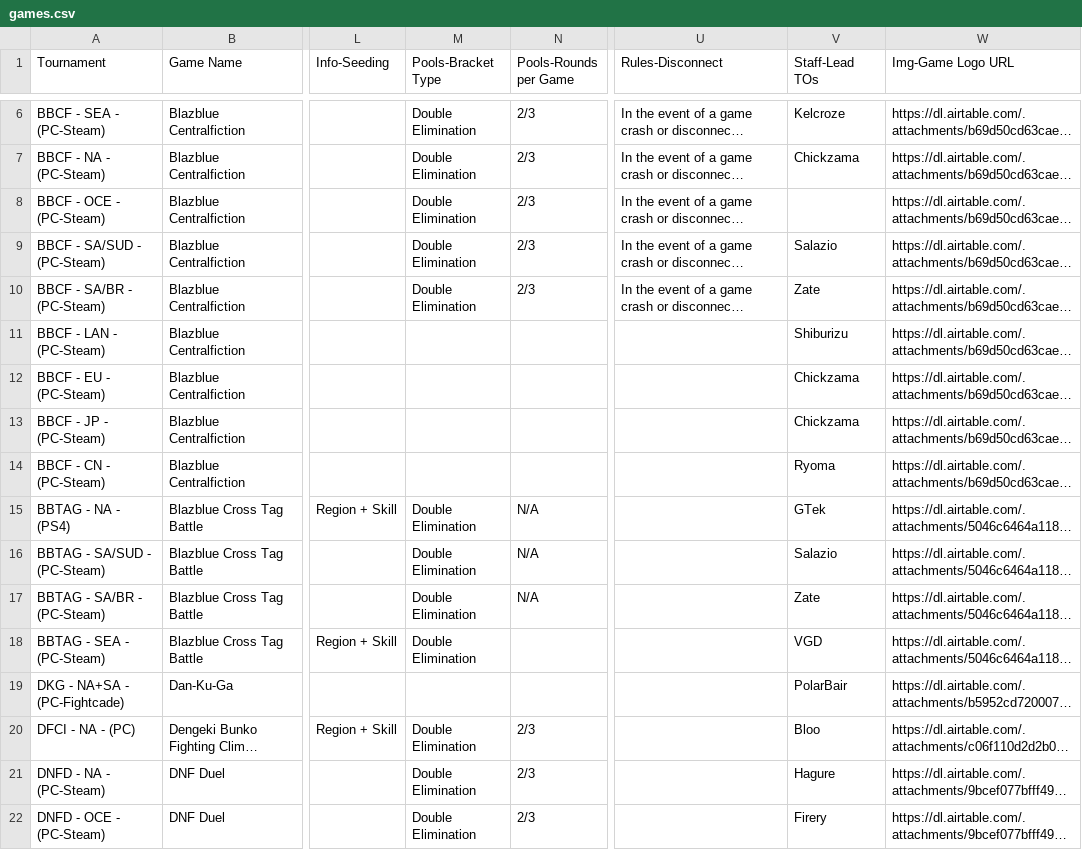
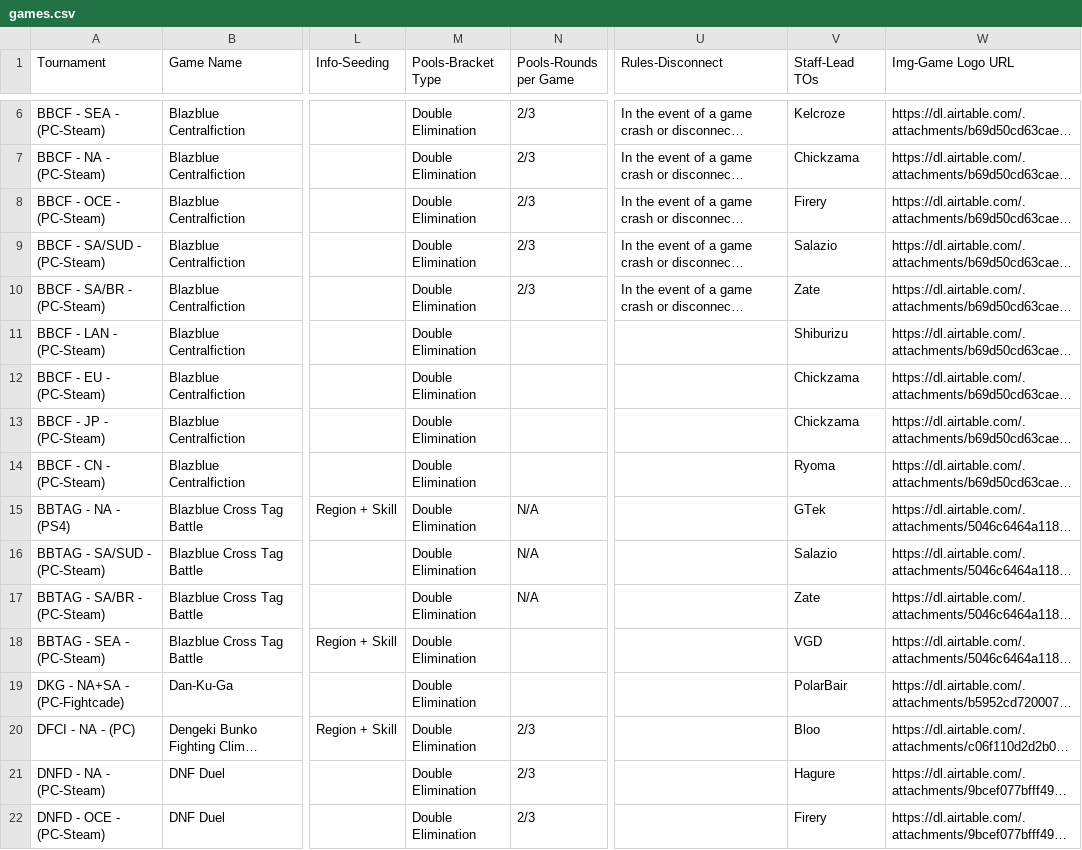
Before and after one commit to 956Productions/vortexgallery.moe, a CSV file: _data/games.csv, drawn as a sheet; only a part is shown, gaps mark what is left out; long unchanged cells end in …; the diff covers the shown part only; the diff names each change by its address in the sheet, - before the commit and + after, or states it on an @@ line.

Commit message:
games

```diff
--- a/_data/games.csv
+++ b/_data/games.csv
-V8 (Staff-Lead TOs): (empty)
+V8 (Staff-Lead TOs): Firery
-M11:M14 (Pools-Bracket Type): (empty)
+M11:M14 (Pools-Bracket Type): Double Elimination
-M19 (Pools-Bracket Type): (empty)
+M19 (Pools-Bracket Type): Double Elimination
```
Also changed, not shown: 3 added rows and 41 edited cells elsewhere in this file.
